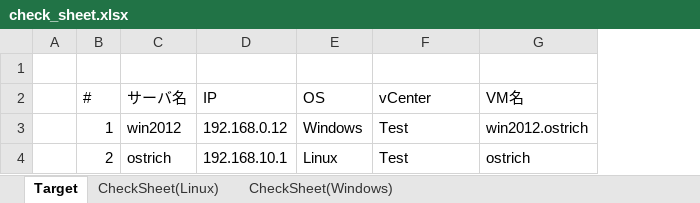
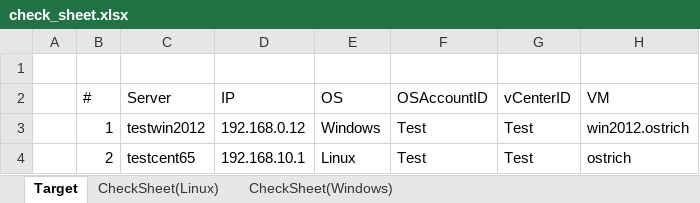
Before and after one commit to frsw3nr/gradle-server-acceptance, an Excel workbook: check_sheet.xlsx, sheet Target, drawn as a sheet; values as stored, in another font and other column widths than the file's, no borders; removed rows and columns are numbered as before the commit, all else as after; the diff names each change by its address in the sheet, - before the commit and + after, or states it on an @@ line.

```diff
--- a/check_sheet.xlsx (sheet Target)
+++ b/check_sheet.xlsx (sheet Target)
-column C (サーバ名), rows 3-4: win2012 | ostrich
+column C (Server), rows 3-4: testwin2012 | testcent65
+column G (vCenterID), rows 3-4: Test | Test
-F2: vCenter
+F2: OSAccountID
-H2: VM名
+H2: VM
```
Also changed, not shown: 44 other files.
